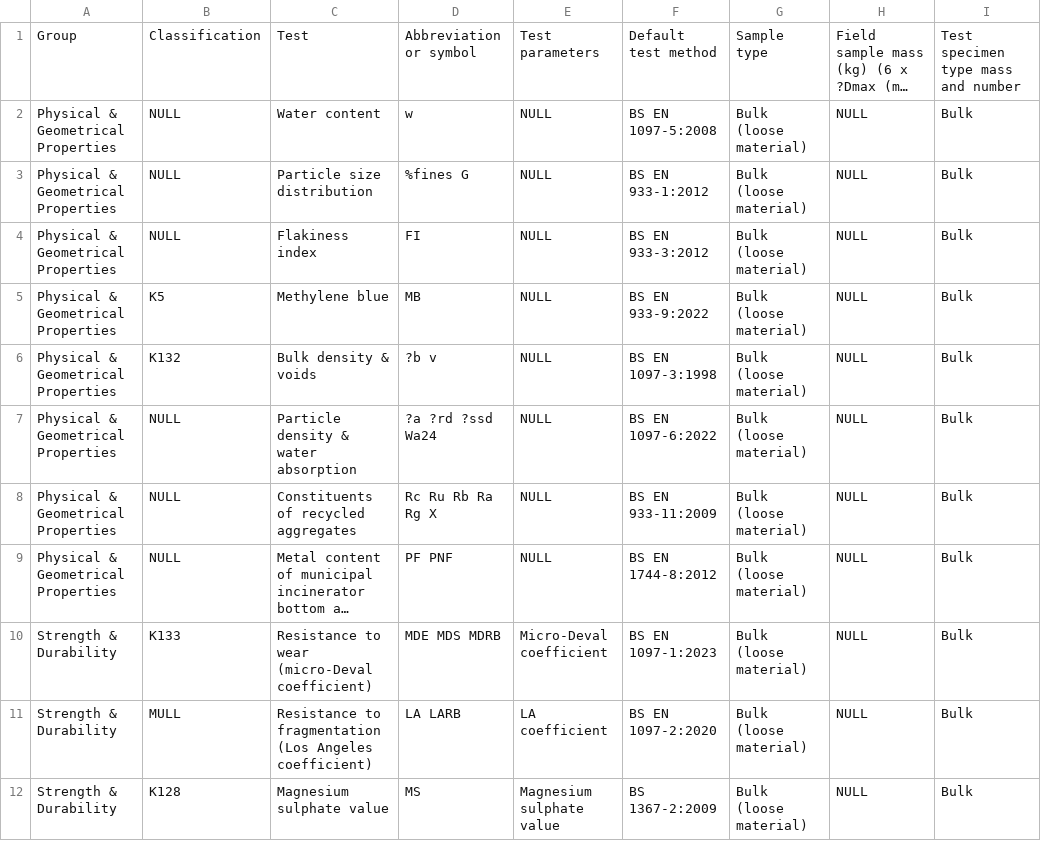
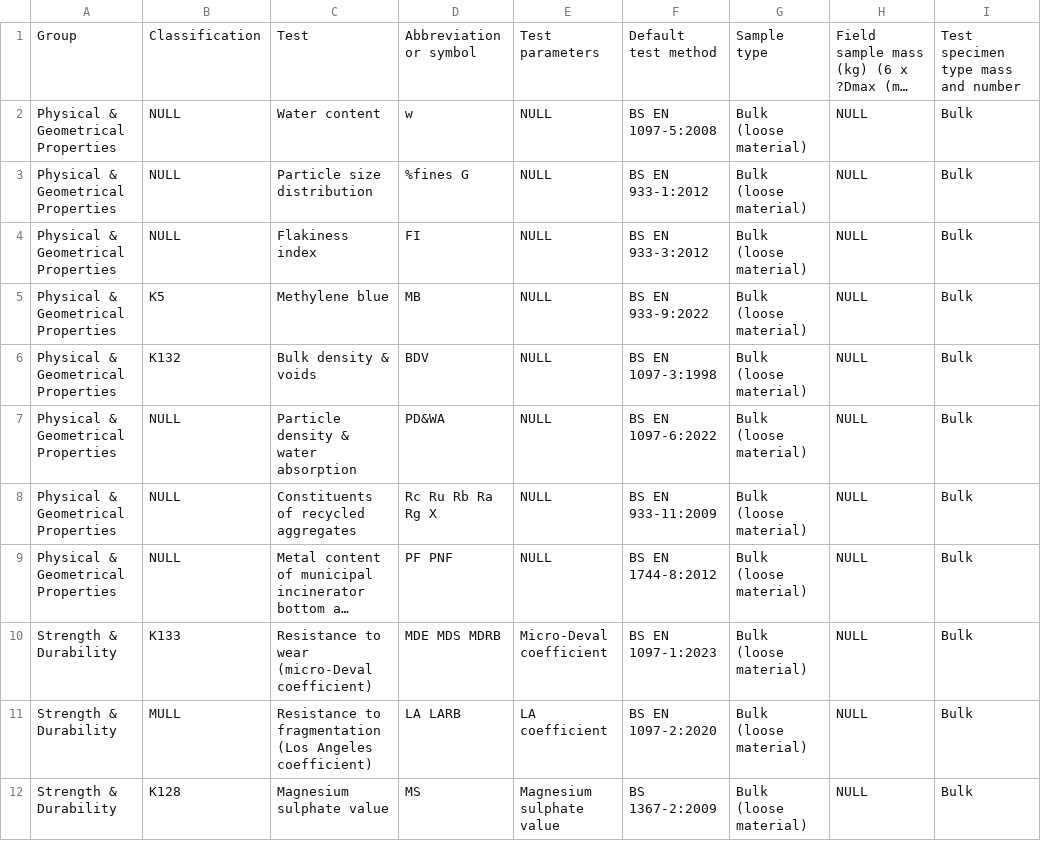
Before and after one commit to millar4/GeotechnicalTestingApp, a CSV file: backend/database/aggregate.csv, drawn as a sheet; only a part is shown; long unchanged cells end in …; the diff names each change by its address in the sheet, - before the commit and + after, or states it on an @@ line.

```diff
--- a/backend/database/aggregate.csv
+++ b/backend/database/aggregate.csv
-D6: ?b v
+D6: BDV
-D7: ?a ?rd ?ssd Wa24
+D7: PD&WA
```
Also changed, not shown: 9 other files.
